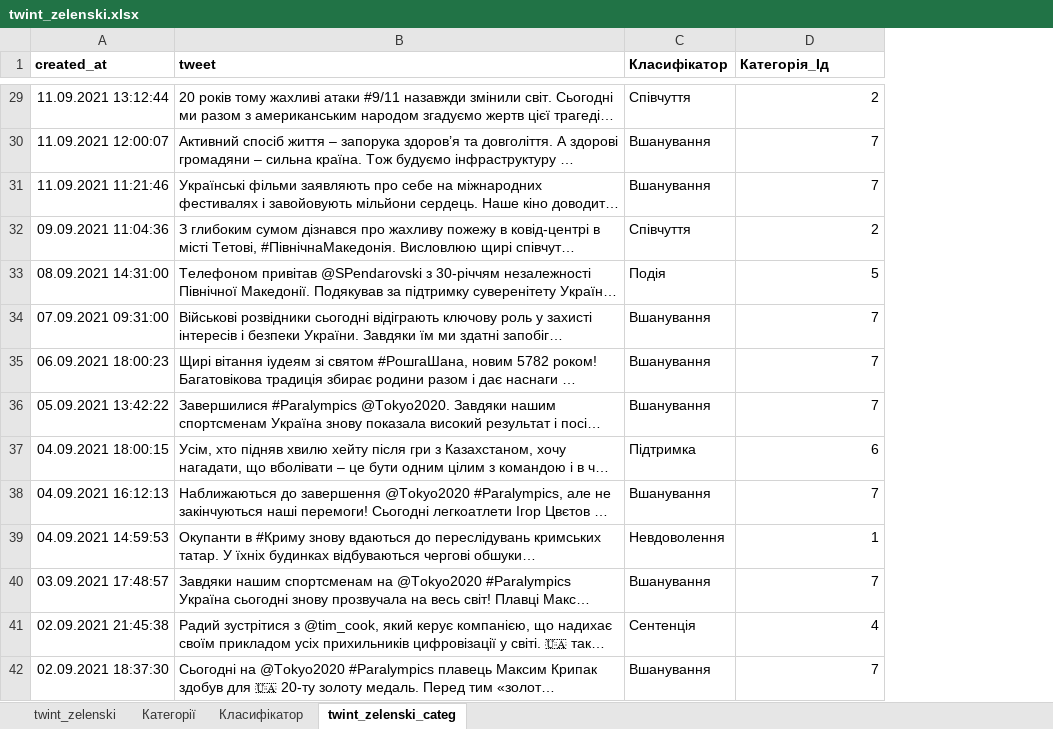
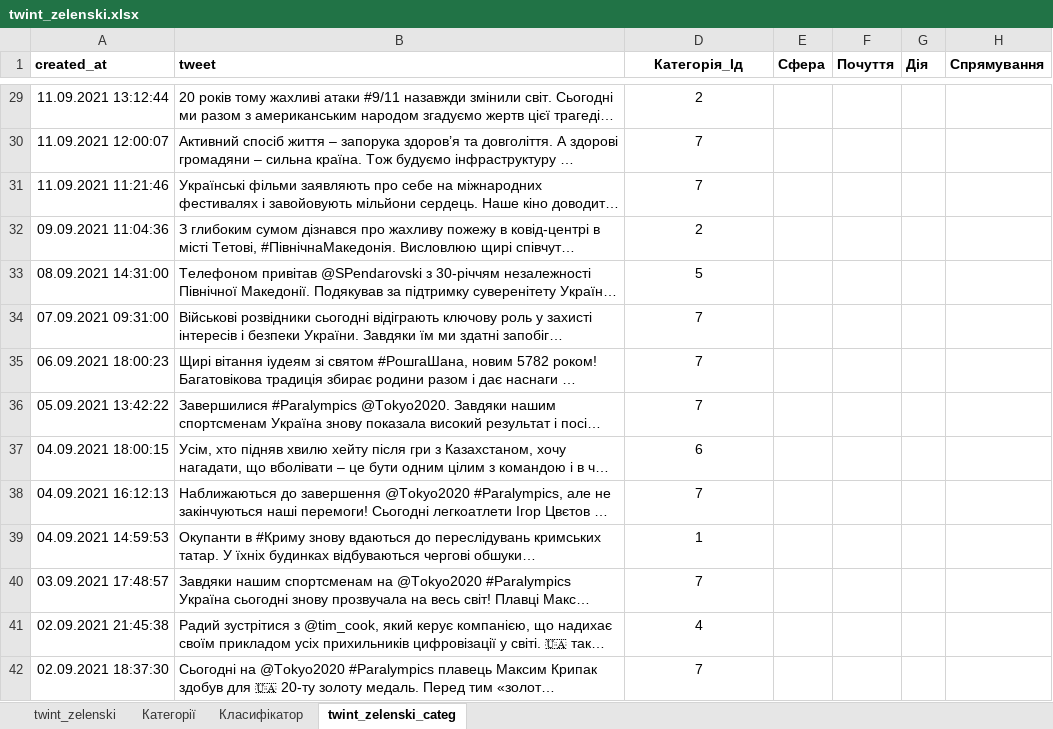
Before and after one commit to protw/airscape, an Excel workbook: src/data/twint_zelenski.xlsx, sheet twint_zelenski_categ, drawn as a sheet; only a part is shown, gaps mark what is left out; long unchanged cells end in …; values as stored, in another font and other column widths than the file's, no borders; removed rows and columns are numbered as before the commit, all else as after; the diff covers the shown part only; the diff names each change by its address in the sheet, - before the commit and + after, or states it on an @@ line.

Commit message:
twint_zelenski.xlsx нові категорії приклад Олег Дубецький

```diff
--- a/src/data/twint_zelenski.xlsx (sheet twint_zelenski_categ)
+++ b/src/data/twint_zelenski.xlsx (sheet twint_zelenski_categ)
@@ column C (Класифікатор) hidden, rows 29-42: Співчуття | Вшанування | Вшанування | Співчуття | Подія | Вшанування | Вшанування | Вшанування | Підтримка | Вшанування | Невдоволення | Вшанування | Сентенція | Вшанування @@
+column E (Сфера), empty
+column F (Почуття), empty
+column G (Дія), empty
+column H (Спрямування), empty
-D1 alignment: left
+D1 alignment: center
-D29:D42 alignment: right
+D29:D42 alignment: center
```
Also changed, not shown: cell formats elsewhere in this sheet, sheet Категорії, 5 other files.
